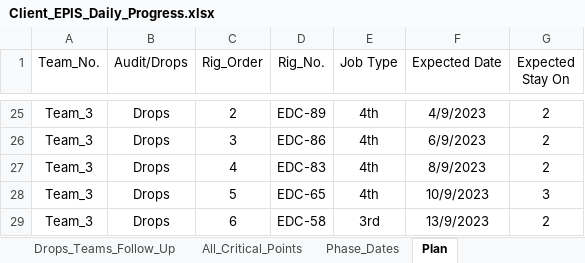
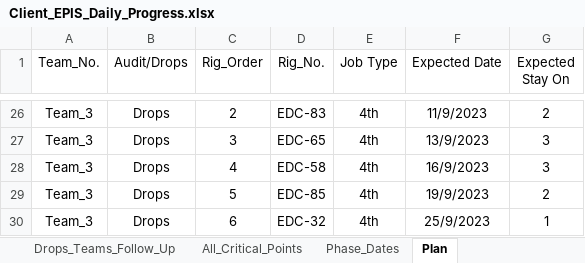
Before and after one commit to EPIS2023/KPC_EPIS_Follow_Up, an Excel workbook: Client_EPIS_Daily_Progress.xlsx, sheet Plan, drawn as a sheet; only a part is shown, gaps mark what is left out; values as stored, in another font and other column widths than the file's, no borders; addresses are those after the commit; the diff covers the shown part only; the diff names each change by its address in the sheet, - before the commit and + after, or states it on an @@ line.

```diff
--- a/Client_EPIS_Daily_Progress.xlsx (sheet Plan)
+++ b/Client_EPIS_Daily_Progress.xlsx (sheet Plan)
-D26 (Rig_No.): EDC-89
+D26 (Rig_No.): EDC-83
-F26 (Expected Date): 4/9/2023
+F26 (Expected Date): 11/9/2023
-D27 (Rig_No.): EDC-86
+D27 (Rig_No.): EDC-65
-F27 (Expected Date): 6/9/2023
+F27 (Expected Date): 13/9/2023
-G27:G28 (Expected Stay On): 2
+G27:G28 (Expected Stay On): 3
-D28 (Rig_No.): EDC-83
+D28 (Rig_No.): EDC-58
-F28 (Expected Date): 8/9/2023
+F28 (Expected Date): 16/9/2023
-D29 (Rig_No.): EDC-65
+D29 (Rig_No.): EDC-85
-F29 (Expected Date): 10/9/2023
+F29 (Expected Date): 19/9/2023
-G29 (Expected Stay On): 3
+G29 (Expected Stay On): 2
-D30 (Rig_No.): EDC-58
+D30 (Rig_No.): EDC-32
-E30 (Job Type): 3rd
+E30 (Job Type): 4th
-F30 (Expected Date): 13/9/2023
+F30 (Expected Date): 25/9/2023
-G30 (Expected Stay On): 2
+G30 (Expected Stay On): 1
```
Also changed, not shown: 1 added row and 32 edited cells elsewhere in this sheet.
